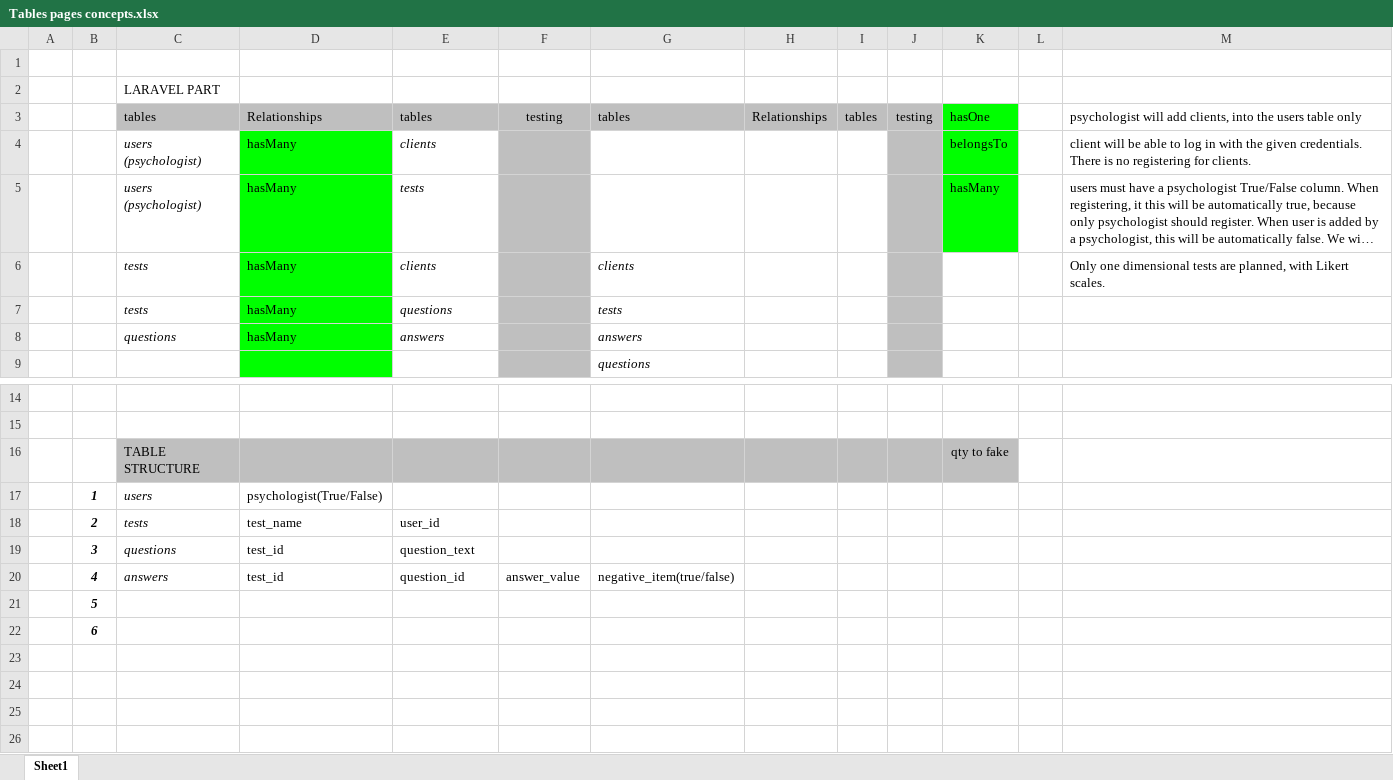
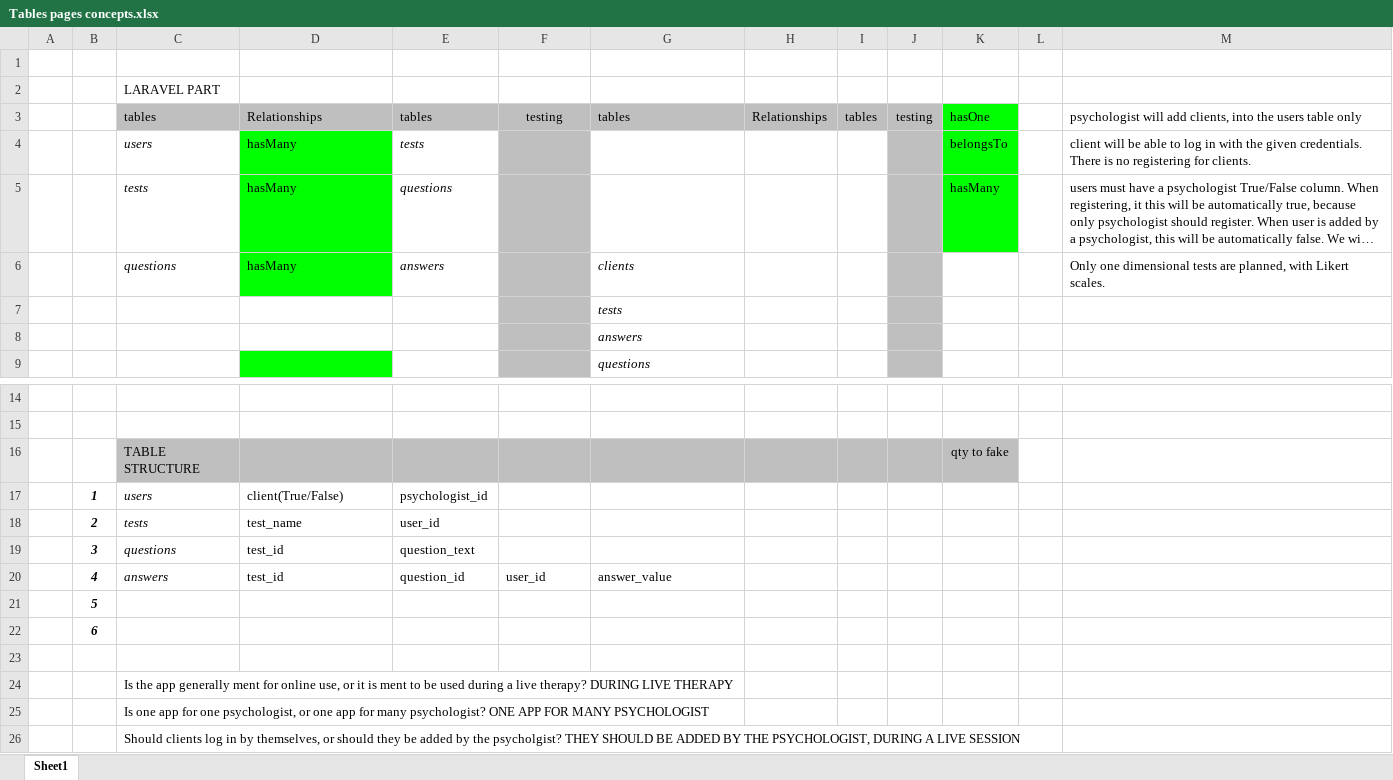
Before and after one commit to Ranagol/psychologyTests, an Excel workbook: Tables pages concepts.xlsx, sheet Sheet1, drawn as a sheet; only a part is shown, gaps mark what is left out; long unchanged cells end in …; values as stored, in another font and other column widths than the file's, no borders; removed rows and columns are numbered as before the commit, all else as after; the diff names each change by its address in the sheet, - before the commit and + after, or states it on an @@ line.

Commit message:
Welcome modified for clients

```diff
--- a/Tables pages concepts.xlsx (sheet Sheet1)
+++ b/Tables pages concepts.xlsx (sheet Sheet1)
-C4: users (psychologist)
+C4: users
-E4: clients
+E4: tests
-C5: users (psychologist)
+C5: tests
-E5: tests
+E5: questions
-C6: tests
+C6: questions
-E6: clients
+E6: answers
-row 7:  |  | tests | hasMany | questions |  | tests
-row 8:  |  | questions | hasMany | answers |  | answers
+row 7:  |  |  |  |  |  | tests
+row 8:  |  |  |  |  |  | answers
-D17: psychologist(True/False)
+D17: client(True/False)
-E17: (empty)
+E17: psychologist_id
-F20: answer_value
+F20: user_id
-G20: negative_item(true/false)
+G20: answer_value
+row 23: (empty)
+row 24:  |  | Is the app generally ment for online use, or it is ment to be used during a live therapy? DURING LIVE THERAPY
+row 25:  |  | Is one app for one psychologist, or one app for many psychologist? ONE APP FOR MANY PSYCHOLOGIST
+row 26:  |  | Should clients log in by themselves, or should they be added by the psycholgist? THEY SHOULD BE ADDED BY THE PSYCHOLOGIST, DURING A LIVE SESSION
```
Also changed, not shown: 3 other files.
